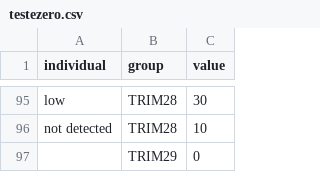
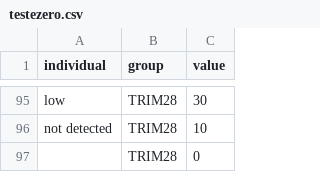
Before and after one commit to julianademorais/cancer-secretome, a CSV file: R/testezero.csv, drawn as a sheet; only a part is shown, gaps mark what is left out.

Commit message:
Update testezero.csv

```diff
--- a/R/testezero.csv
+++ b/R/testezero.csv
@@ -96,2 +96,2 @@ low,TRIM28,30
 not detected,TRIM28,10
-,TRIM29,0
+,TRIM28,0
```
